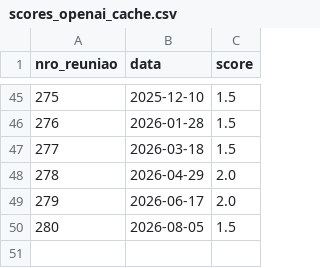
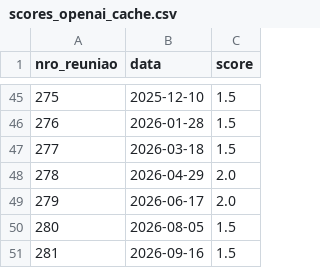
Before and after one commit to lsapienza/lsapienza.github.io, a CSV file: copom-tone-index/data/scores_openai_cache.csv, drawn as a sheet; only a part is shown, gaps mark what is left out; the diff names each change by its address in the sheet, - before the commit and + after, or states it on an @@ line.

```diff
--- a/copom-tone-index/data/scores_openai_cache.csv
+++ b/copom-tone-index/data/scores_openai_cache.csv
+row 51: 281 | 2026-09-16 | 1.5
```
Also changed, not shown: copom-tone-index/data/robustez_in_sample.csv, copom-tone-index/data/scores_claude_cache.csv, 15 other files.
